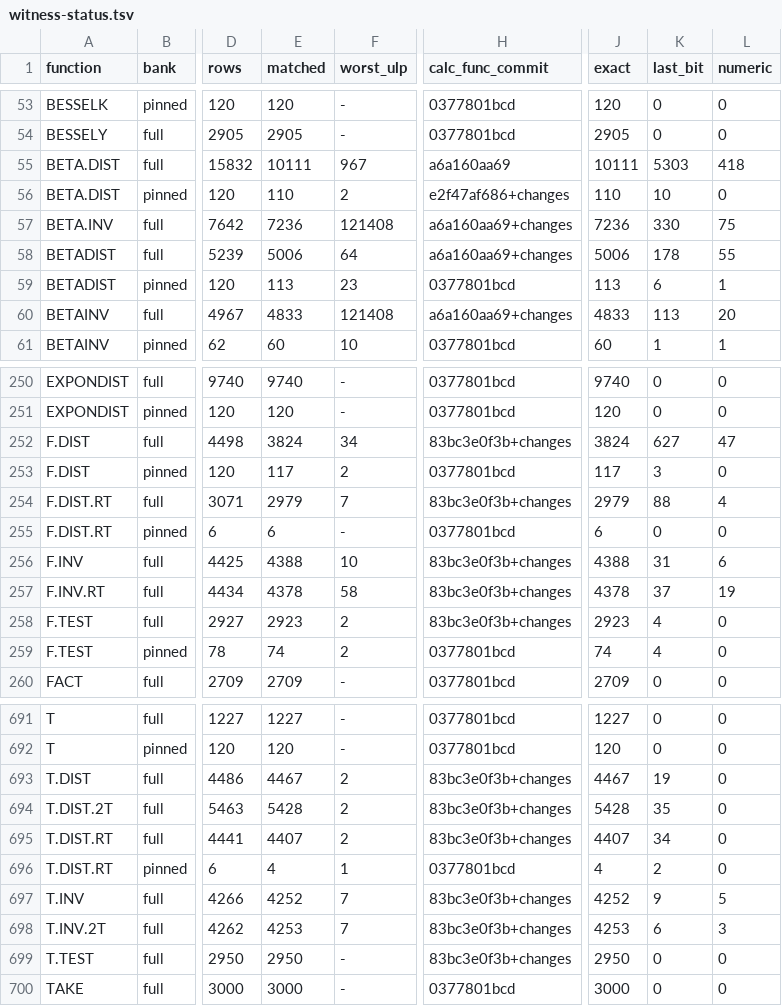
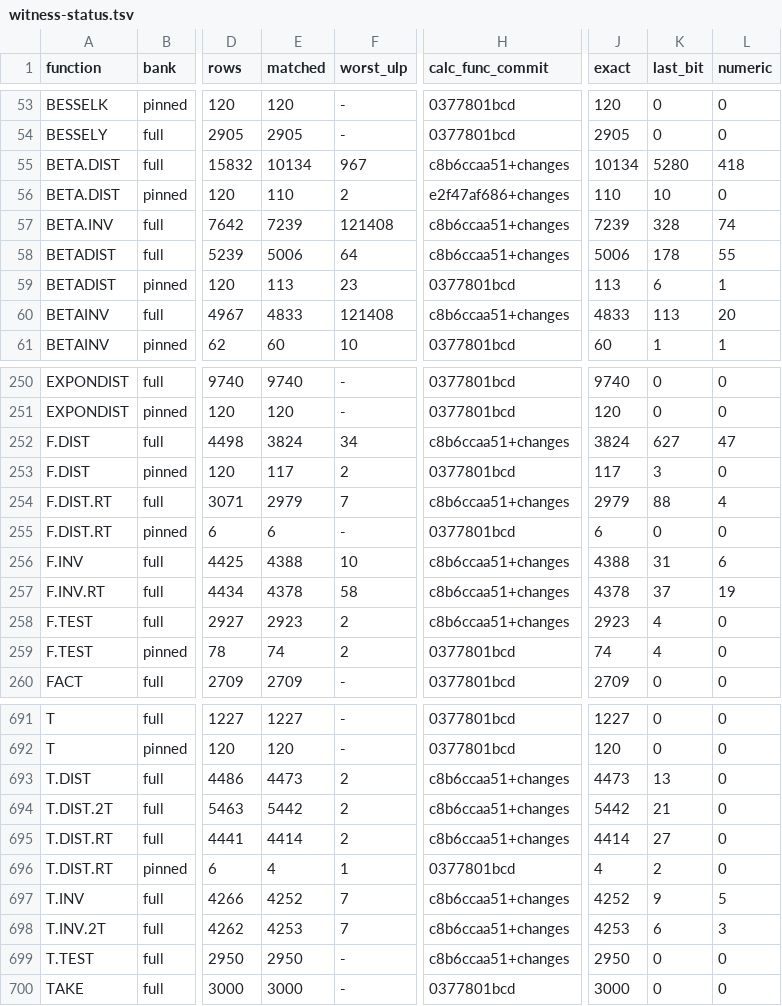
Before and after one commit to DnaCalc/DnaCalc, a TSV file: crates/calc-func/witness-status.tsv, drawn as a sheet; only a part is shown, gaps mark what is left out; the diff covers the shown part only; the diff names each change by its address in the sheet, - before the commit and + after, or states it on an @@ line.

```diff
--- a/crates/calc-func/witness-status.tsv
+++ b/crates/calc-func/witness-status.tsv
-E55 (matched): 10111
+E55 (matched): 10134
-H55 (calc_func_commit): a6a160aa69
+H55 (calc_func_commit): c8b6ccaa51+changes
-J55 (exact): 10111
+J55 (exact): 10134
-K55 (last_bit): 5303
+K55 (last_bit): 5280
-E57 (matched): 7236
+E57 (matched): 7239
-H57:H58 (calc_func_commit): a6a160aa69+changes
+H57:H58 (calc_func_commit): c8b6ccaa51+changes
-J57 (exact): 7236
+J57 (exact): 7239
-K57 (last_bit): 330
+K57 (last_bit): 328
-L57 (numeric): 75
+L57 (numeric): 74
-H60 (calc_func_commit): a6a160aa69+changes
+H60 (calc_func_commit): c8b6ccaa51+changes
-H252 (calc_func_commit): 83bc3e0f3b+changes
+H252 (calc_func_commit): c8b6ccaa51+changes
-H254 (calc_func_commit): 83bc3e0f3b+changes
+H254 (calc_func_commit): c8b6ccaa51+changes
-H256:H258 (calc_func_commit): 83bc3e0f3b+changes
+H256:H258 (calc_func_commit): c8b6ccaa51+changes
-E693 (matched): 4467
+E693 (matched): 4473
-H693:H695 (calc_func_commit): 83bc3e0f3b+changes
+H693:H695 (calc_func_commit): c8b6ccaa51+changes
-J693 (exact): 4467
+J693 (exact): 4473
-K693 (last_bit): 19
+K693 (last_bit): 13
-E694 (matched): 5428
+E694 (matched): 5442
-J694 (exact): 5428
+J694 (exact): 5442
-K694 (last_bit): 35
+K694 (last_bit): 21
-E695 (matched): 4407
+E695 (matched): 4414
-J695 (exact): 4407
+J695 (exact): 4414
-K695 (last_bit): 34
+K695 (last_bit): 27
-H697:H699 (calc_func_commit): 83bc3e0f3b+changes
+H697:H699 (calc_func_commit): c8b6ccaa51+changes
```
Also changed, not shown: 17 edited cells elsewhere in this file, 3 other files.
